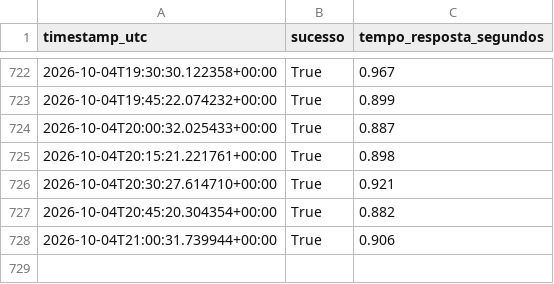
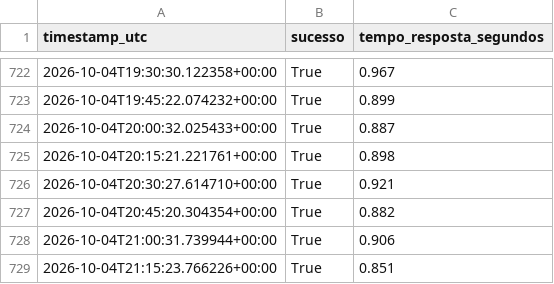
Before and after one commit to WebMeireSantos/monitor-bot-tcc, a CSV file: disponibilidade_log.csv, drawn as a sheet; only a part is shown, gaps mark what is left out.

Commit message:
Registro de disponibilidade 2026-10-04T21:15:24Z

```diff
--- a/disponibilidade_log.csv
+++ b/disponibilidade_log.csv
@@ -728 +728,2 @@ timestamp_utc,sucesso,tempo_resposta_segundos
 2026-10-04T21:00:31.739944+00:00,True,0.906
+2026-10-04T21:15:23.766226+00:00,True,0.851
```
